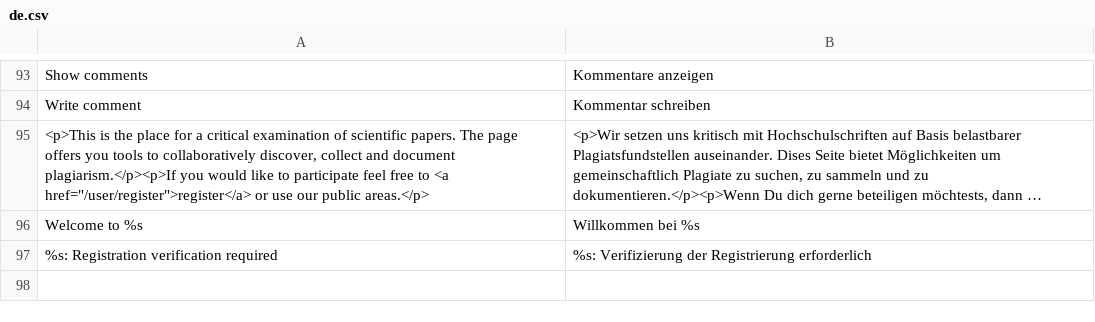
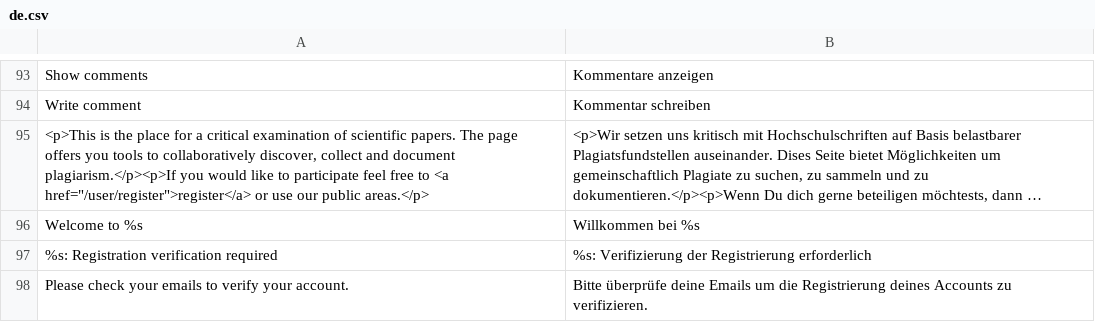
Before and after one commit to Unplagged/unplagged, a CSV file: data/languages/de.csv, drawn as a sheet; only a part is shown, gaps mark what is left out; long unchanged cells end in …; the diff names each change by its address in the sheet, - before the commit and + after, or states it on an @@ line.

Commit message:
Translated check mails flash message

```diff
--- a/data/languages/de.csv
+++ b/data/languages/de.csv
+row 98: Please check your emails to verify your account. | Bitte überprüfe deine Emails um die Registrierung deines Accounts zu verifizieren.
```
